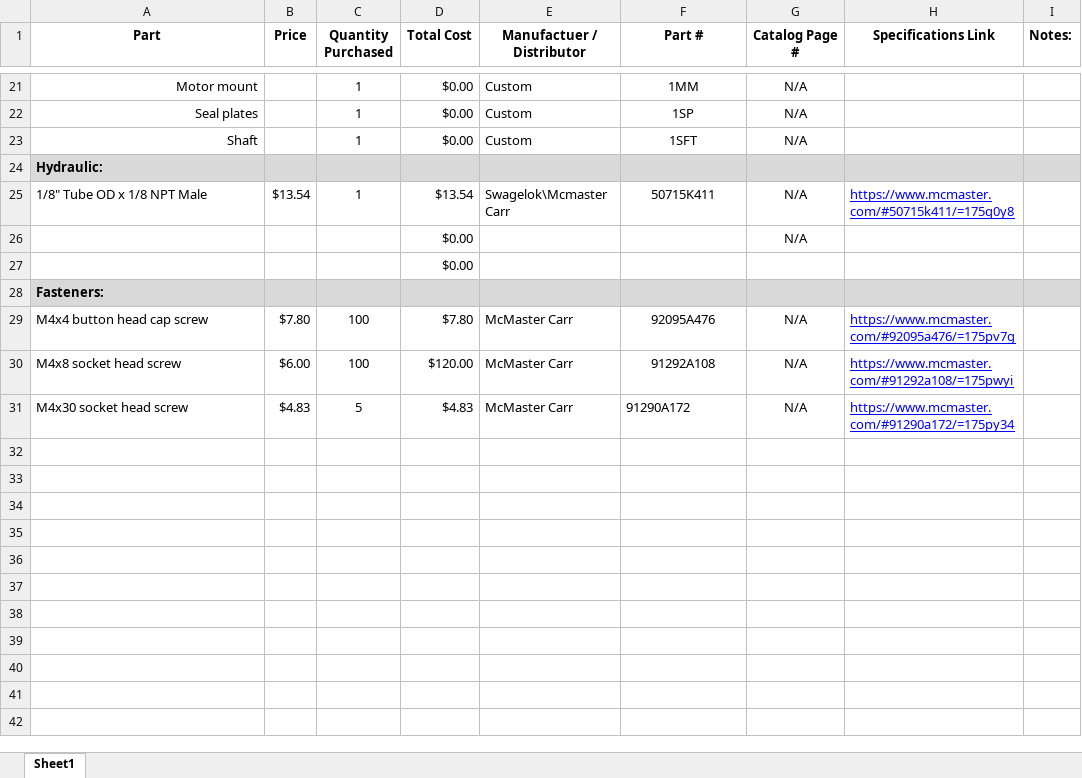
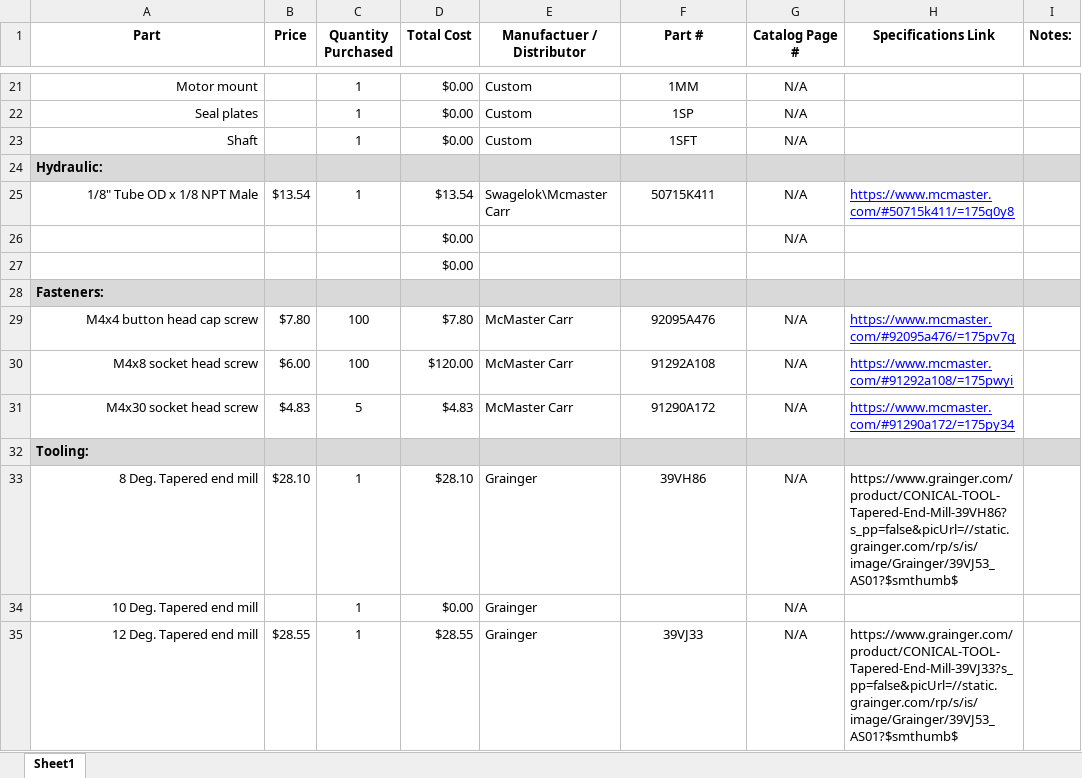
Before and after one commit to psas/electric-feed-system-prototype, an Excel workbook: Purchasing/Active BOM.xlsx, sheet Sheet1, drawn as a sheet; only a part is shown, gaps mark what is left out; values as stored, in another font and other column widths than the file's, no borders; charts and pictures not drawn; the diff names each change by its address in the sheet, - before the commit and + after, or states it on an @@ line.

```diff
--- a/Purchasing/Active BOM.xlsx (sheet Sheet1)
+++ b/Purchasing/Active BOM.xlsx (sheet Sheet1)
-A25 alignment: left
+A25 alignment: right
-A29:A31 alignment: left
+A29:A31 alignment: right
-F31 alignment: left
+F31 alignment: center
+row 32: Tooling:
+row 33: 8 Deg. Tapered end mill | $28.10 | 1 | $28.10 | Grainger | 39VH86 | N/A | https://www.grainger.com/product/CONICAL-TOOL-Tapered-End-Mill-39VH86?s_pp=false&picUrl=//static.grainger.com/rp/s/is/image/Grainger/39VJ53_AS01?$smthumb$
+row 34: 10 Deg. Tapered end mill |  | 1 | $0.00 | Grainger |  | N/A
+row 35: 12 Deg. Tapered end mill | $28.55 | 1 | $28.55 | Grainger | 39VJ33 | N/A | https://www.grainger.com/product/CONICAL-TOOL-Tapered-End-Mill-39VJ33?s_pp=false&picUrl=//static.grainger.com/rp/s/is/image/Grainger/39VJ53_AS01?$smthumb$
```
Also changed, not shown: charts or pictures, 2 other files.
